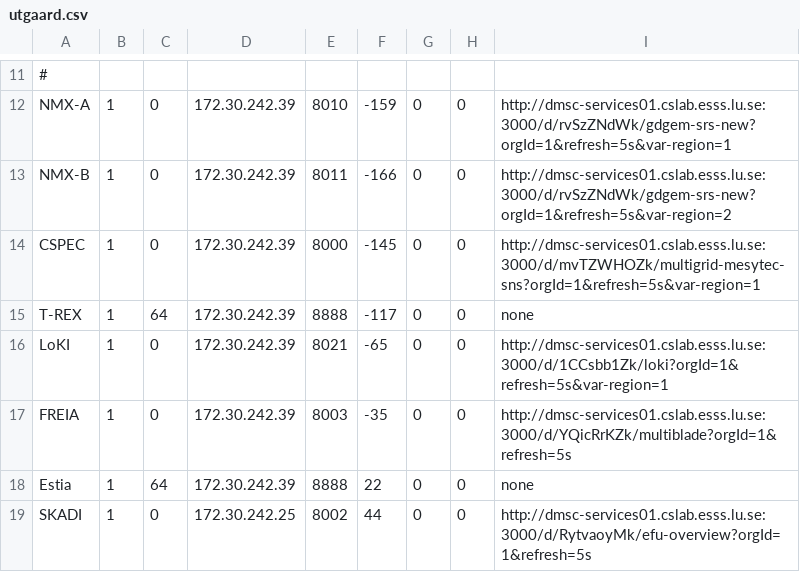
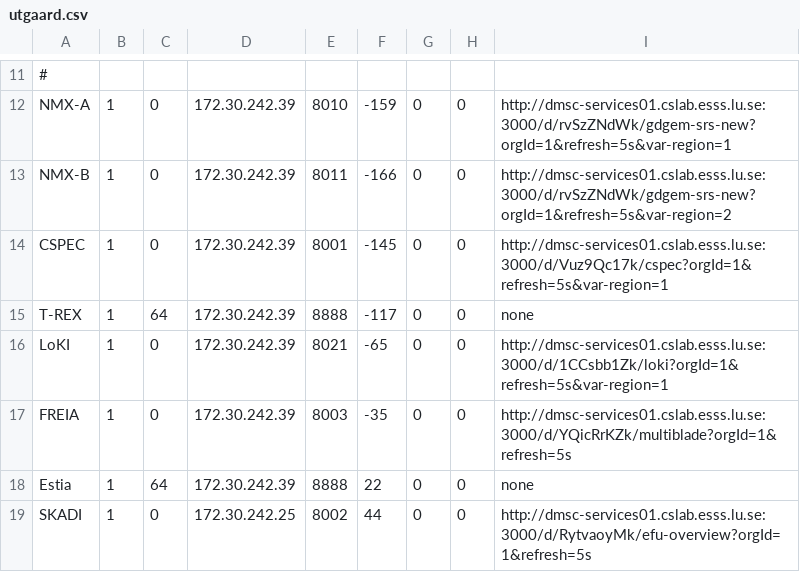
Before and after one commit to ess-dmsc/server-dashboard, a CSV file: dashboard/utgaard.csv, drawn as a sheet; only a part is shown, gaps mark what is left out.

Commit message:
updated to new cspec

```diff
--- a/dashboard/utgaard.csv
+++ b/dashboard/utgaard.csv
@@ -13,3 +13,3 @@ NMX-A, 1,  0, 172.30.242.39, 8010, -159, 0, 0, http://dmsc-services01.cslab.esss
 NMX-B, 1,  0, 172.30.242.39, 8011, -166, 0, 0, http://dmsc-services01.cslab.esss.lu.se:3000/d/rvSzZNdWk/gdgem-srs-new?orgId=1&refresh=5s&var-region=2
-CSPEC, 1,  0, 172.30.242.39, 8000, -145, 0, 0, http://dmsc-services01.cslab.esss.lu.se:3000/d/mvTZWHOZk/multigrid-mesytec-sns?orgId=1&refresh=5s&var-region=1
+CSPEC, 1,  0, 172.30.242.39, 8001, -145, 0, 0, http://dmsc-services01.cslab.esss.lu.se:3000/d/Vuz9Qc17k/cspec?orgId=1&refresh=5s&var-region=1
 T-REX, 1, 64, 172.30.242.39, 8888, -117, 0, 0, none
```
